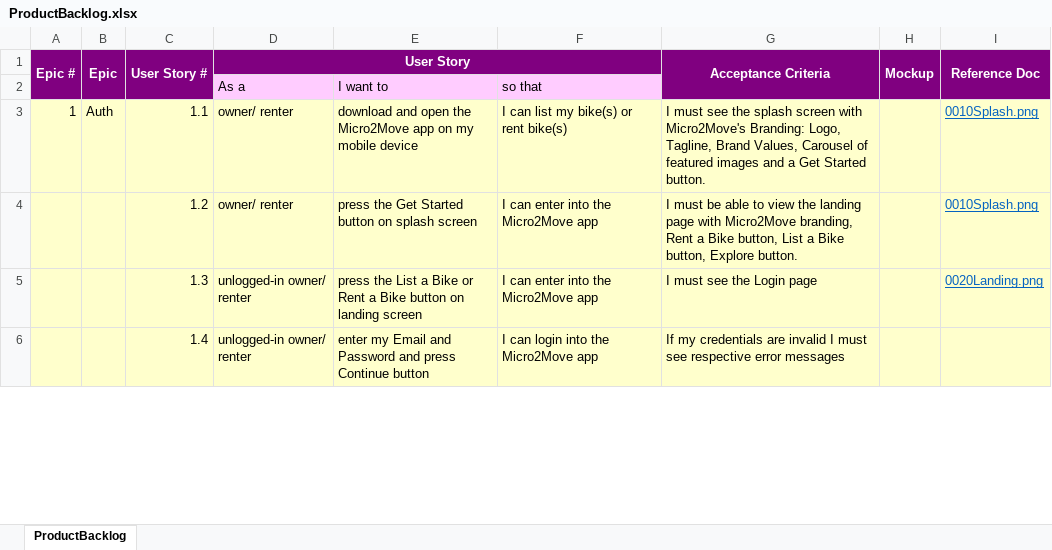
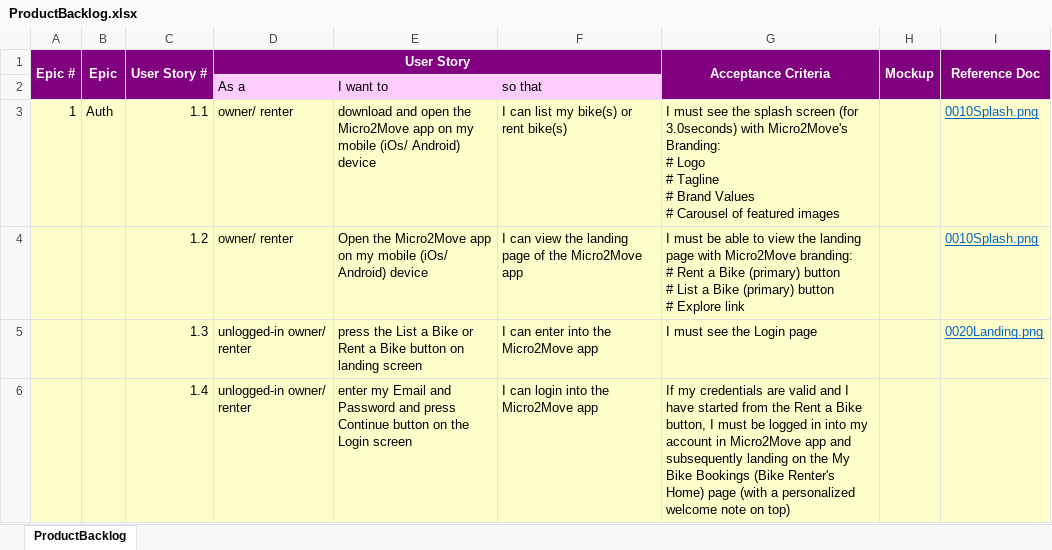
Before and after one commit to anodiamadmin/Micro2Move, an Excel workbook: BusinessAnalysis/ProductBacklog.xlsx, sheet ProductBacklog, drawn as a sheet; only a part is shown; values as stored, in another font and other column widths than the file's, no borders; ↵ is a line break in a cell; the diff covers the shown part only; the diff names each change by its address in the sheet, - before the commit and + after, or states it on an @@ line.

```diff
--- a/BusinessAnalysis/ProductBacklog.xlsx (sheet ProductBacklog)
+++ b/BusinessAnalysis/ProductBacklog.xlsx (sheet ProductBacklog)
-E3: …my mobile device
+E3: …my mobile (iOs/ Android) device
-G3 (Acceptance Criteria): …splash screen with Micro2Move's Branding: Logo, Tagline, Brand Values, Carousel of featured images and a Get Started button.
+G3 (Acceptance Criteria): …splash screen (for 3.0seconds) with Micro2Move's Branding: ↵ # Logo ↵ # Tagline ↵ # Brand Values ↵ # Carousel of featured images
-E4: press the Get Started button on splash screen
+E4: Open the Micro2Move app on my mobile (iOs/ Android) device
-F4: I can enter into the Micro2Move app
+F4: I can view the landing page of the Micro2Move app
-G4 (Acceptance Criteria): …with Micro2Move branding, Rent a Bike button, List a Bike button, Explore button.
+G4 (Acceptance Criteria): …with Micro2Move branding: ↵ # Rent a Bike (primary) button ↵ # List a Bike (primary) button ↵ # Explore link
-E6: …Continue button
+E6: …Continue button on the Login screen
-G6 (Acceptance Criteria): …credentials are invalid I must see respective error messages
+G6 (Acceptance Criteria): …credentials are valid and I have started from the Rent a Bike button, I must be logged in into my account in Micro2Move app and subsequently landing on the My Bike Bookings (Bike Renter's Home) page (with a personalized welcome note on top)
```
Also changed, not shown: 1 added row, 1 removed row and 3 edited cells elsewhere in this sheet, 7 other files.
